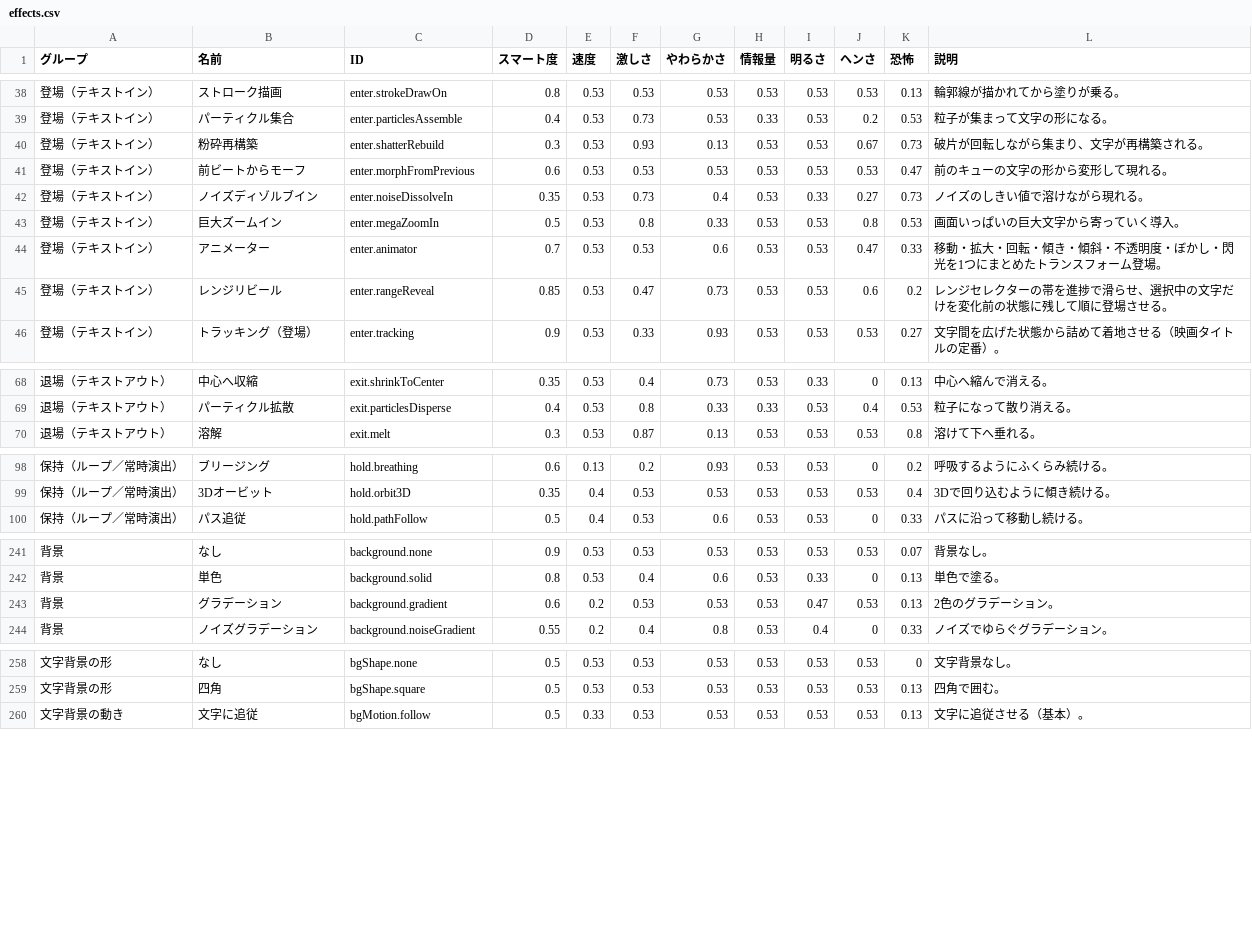
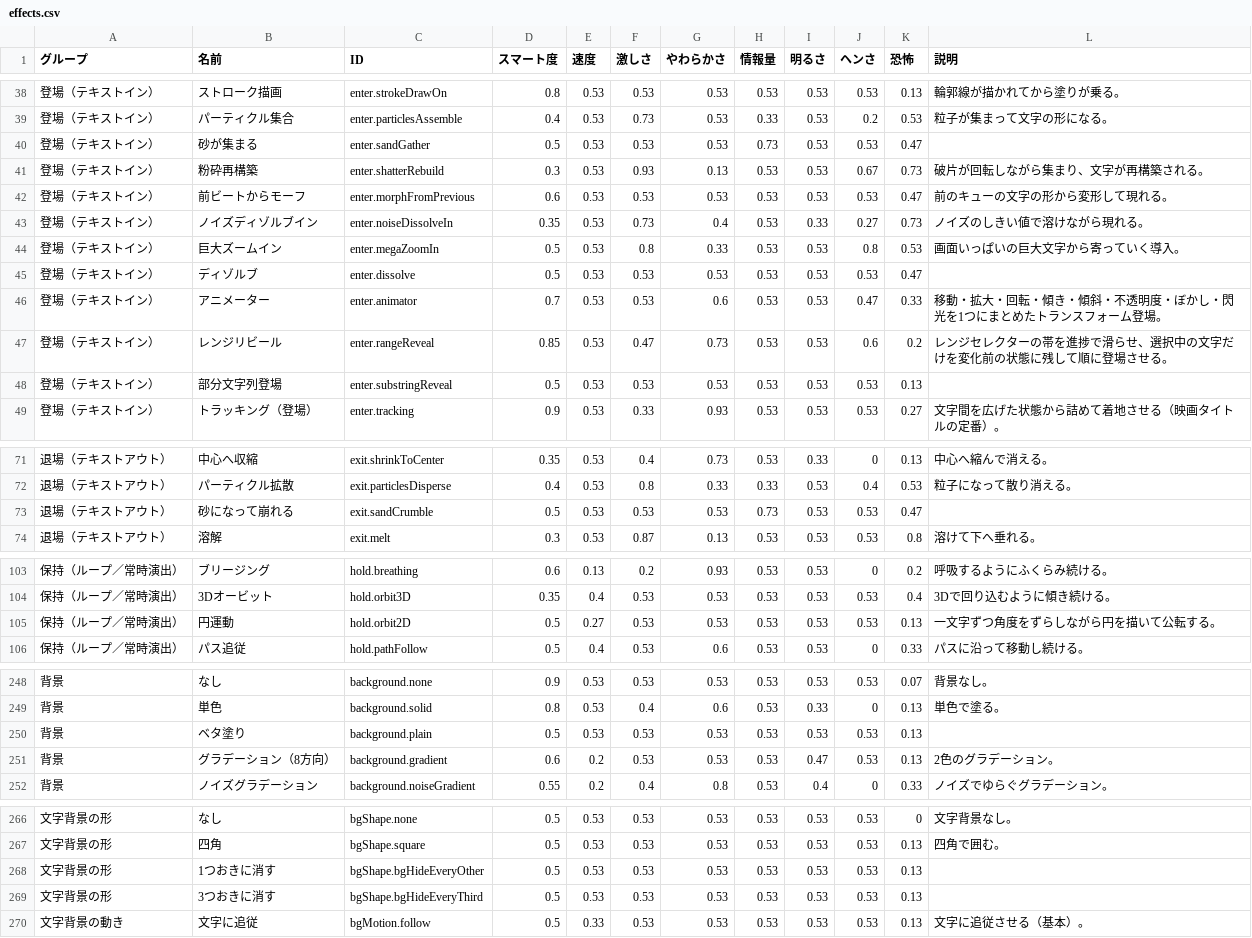
Before and after one commit to gadget114514/TelopMotion, a CSV file: doc/effects.csv, drawn as a sheet; only a part is shown, gaps mark what is left out; the diff covers the shown part only.

Commit message:
fix(effects): resolve dissolve conflict in shader-fx, add earcut fallback, and update effects/demos

```diff
--- a/doc/effects.csv
+++ b/doc/effects.csv
@@ -39,2 +39,3 @@
 登場（テキストイン）,パーティクル集合,enter.particlesAssemble,0.4,0.53,0.73,0.53,0.33,0.53,0.2,0.53,粒子が集まって文字の形になる。
+登場（テキストイン）,砂が集まる,enter.sandGather,0.5,0.53,0.53,0.53,0.73,0.53,0.53,0.47,
 登場（テキストイン）,粉砕再構築,enter.shatterRebuild,0.3,0.53,0.93,0.13,0.53,0.53,0.67,0.73,破片が回転しながら集まり、文字が再構築される。
@@ -43,4 +44,6 @@
 登場（テキストイン）,巨大ズームイン,enter.megaZoomIn,0.5,0.53,0.8,0.33,0.53,0.53,0.8,0.53,画面いっぱいの巨大文字から寄っていく導入。
+登場（テキストイン）,ディゾルブ,enter.dissolve,0.5,0.53,0.53,0.53,0.53,0.53,0.53,0.47,
 登場（テキストイン）,アニメーター,enter.animator,0.7,0.53,0.53,0.6,0.53,0.53,0.47,0.33,移動・拡大・回転・傾き・傾斜・不透明度・ぼかし・閃光を1つにまとめたトランスフォーム登場。
 登場（テキストイン）,レンジリビール,enter.rangeReveal,0.85,0.53,0.47,0.73,0.53,0.53,0.6,0.2,レンジセレクターの帯を進捗で滑らせ、選択中の文字だけを変化前の状態に残して順に登場させる。
+登場（テキストイン）,部分文字列登場,enter.substringReveal,0.5,0.53,0.53,0.53,0.53,0.53,0.53,0.13,
 登場（テキストイン）,トラッキング（登場）,enter.tracking,0.9,0.53,0.33,0.93,0.53,0.53,0.53,0.27,文字間を広げた状態から詰めて着地させる（映画タイトルの定番）。
@@ -69,2 +72,3 @@
 退場（テキストアウト）,パーティクル拡散,exit.particlesDisperse,0.4,0.53,0.8,0.33,0.33,0.53,0.4,0.53,粒子になって散り消える。
+退場（テキストアウト）,砂になって崩れる,exit.sandCrumble,0.5,0.53,0.53,0.53,0.73,0.53,0.53,0.47,
 退場（テキストアウト）,溶解,exit.melt,0.3,0.53,0.87,0.13,0.53,0.53,0.53,0.8,溶けて下へ垂れる。
@@ -99,2 +104,3 @@
 保持（ループ／常時演出）,3Dオービット,hold.orbit3D,0.35,0.4,0.53,0.53,0.53,0.53,0.53,0.4,3Dで回り込むように傾き続ける。
+保持（ループ／常時演出）,円運動,hold.orbit2D,0.5,0.27,0.53,0.53,0.53,0.53,0.53,0.13,一文字ずつ角度をずらしながら円を描いて公転する。
 保持（ループ／常時演出）,パス追従,hold.pathFollow,0.5,0.4,0.53,0.6,0.53,0.53,0,0.33,パスに沿って移動し続ける。
@@ -242,3 +249,4 @@
 背景,単色,background.solid,0.8,0.53,0.4,0.6,0.53,0.33,0,0.13,単色で塗る。
-背景,グラデーション,background.gradient,0.6,0.2,0.53,0.53,0.53,0.47,0.53,0.13,2色のグラデーション。
+背景,ベタ塗り,background.plain,0.5,0.53,0.53,0.53,0.53,0.53,0.53,0.13,
+背景,グラデーション（8方向）,background.gradient,0.6,0.2,0.53,0.53,0.53,0.47,0.53,0.13,2色のグラデーション。
 背景,ノイズグラデーション,background.noiseGradient,0.55,0.2,0.4,0.8,0.53,0.4,0,0.33,ノイズでゆらぐグラデーション。
@@ -259,2 +267,4 @@
 文字背景の形,四角,bgShape.square,0.5,0.53,0.53,0.53,0.53,0.53,0.53,0.13,四角で囲む。
+文字背景の形,1つおきに消す,bgShape.bgHideEveryOther,0.5,0.53,0.53,0.53,0.53,0.53,0.53,0.13,
+文字背景の形,3つおきに消す,bgShape.bgHideEveryThird,0.5,0.53,0.53,0.53,0.53,0.53,0.53,0.13,
 文字背景の動き,文字に追従,bgMotion.follow,0.5,0.33,0.53,0.53,0.53,0.53,0.53,0.13,文字に追従させる（基本）。
```
Also changed, not shown: 2 added rows and 4 edited cells elsewhere in this file, 46 other files.
